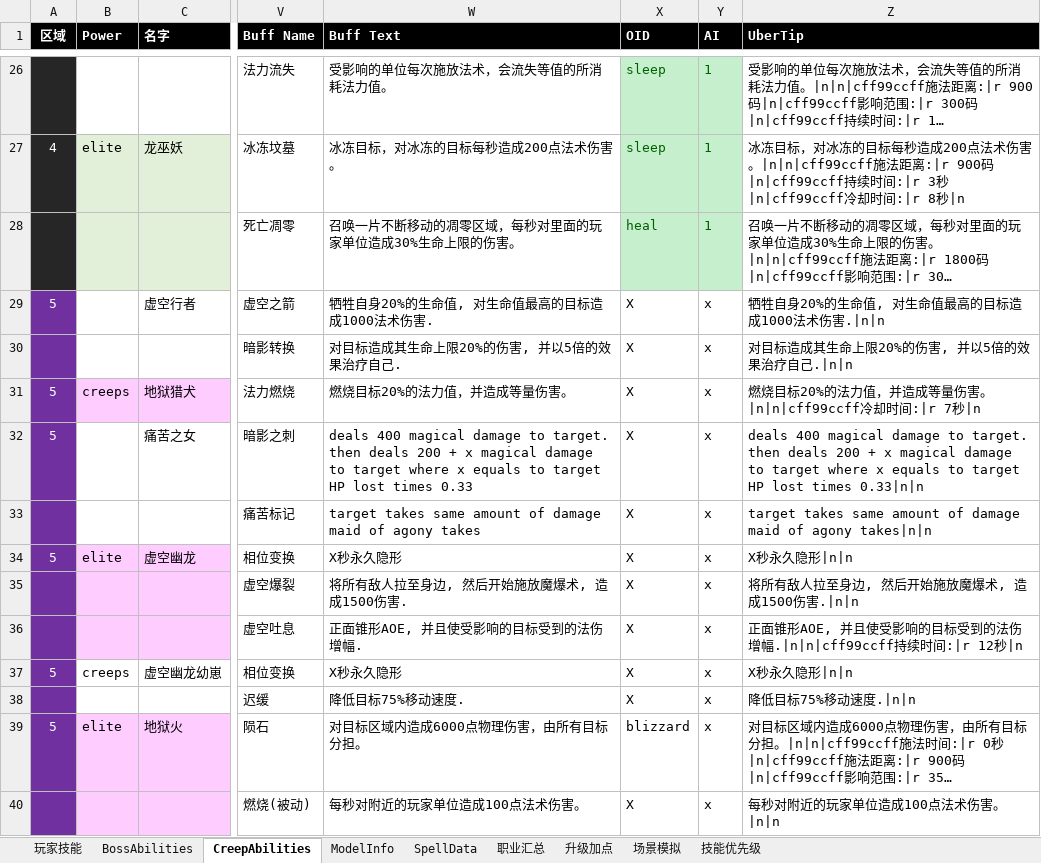
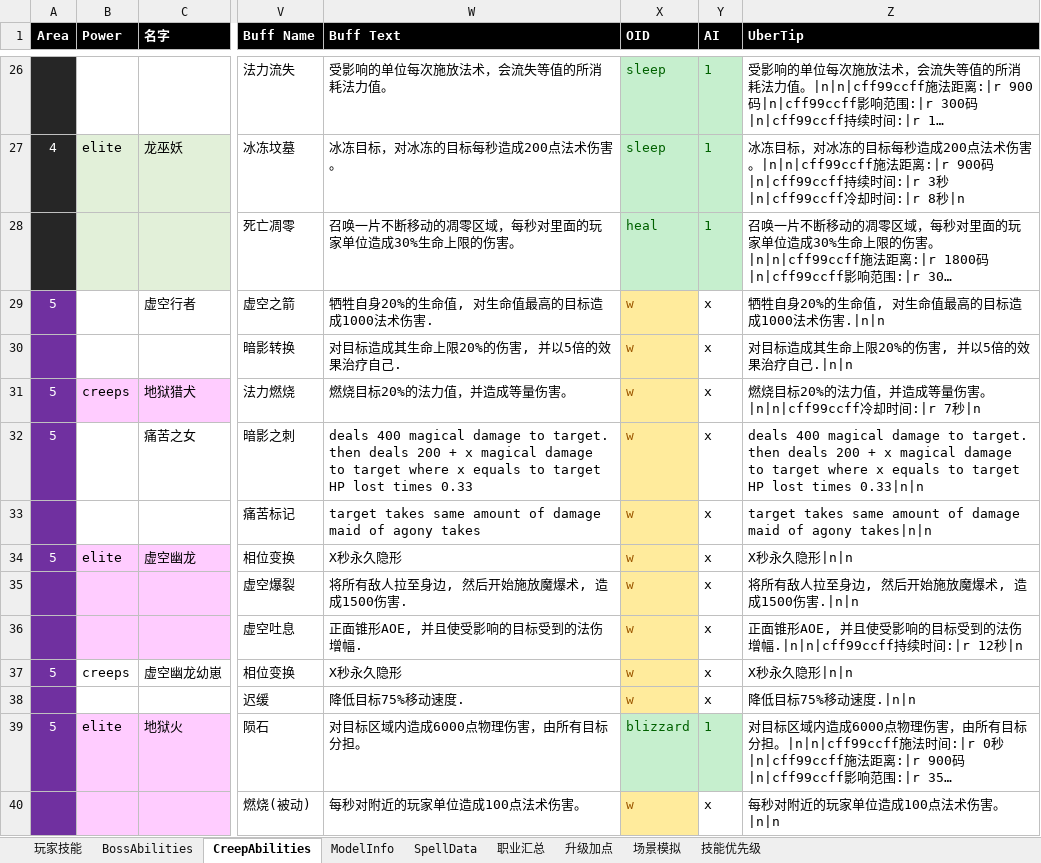
Before and after one commit to yatyricky/Zulaman-WE, an Excel workbook: dev/Abilities.xlsm, sheet CreepAbilities, drawn as a sheet; only a part is shown, gaps mark what is left out; long unchanged cells end in …; values as stored, in another font and other column widths than the file's, no borders; the diff covers the shown part only; the diff names each change by its address in the sheet, - before the commit and + after, or states it on an @@ line.

```diff
--- a/dev/Abilities.xlsm (sheet CreepAbilities)
+++ b/dev/Abilities.xlsm (sheet CreepAbilities)
-A1: 区域
+A1: Area
-X29:X38 (OID): X
+X29:X38 (OID): w
@@ X29:X38 fill: none → #FFEB9C, text colour: black → #9C5700 @@
@@ X39:Y39 fill: none → #C6EFCE, text colour: black → #006100 @@
-Y39 (AI): x
+Y39 (AI): 1
-X40 (OID): X
+X40 (OID): w
@@ X40 fill: none → #FFEB9C, text colour: black → #9C5700 @@
```
Also changed, not shown: 23 edited cells and cell formats elsewhere in this sheet, sheet ModelInfo, 10 other files.
